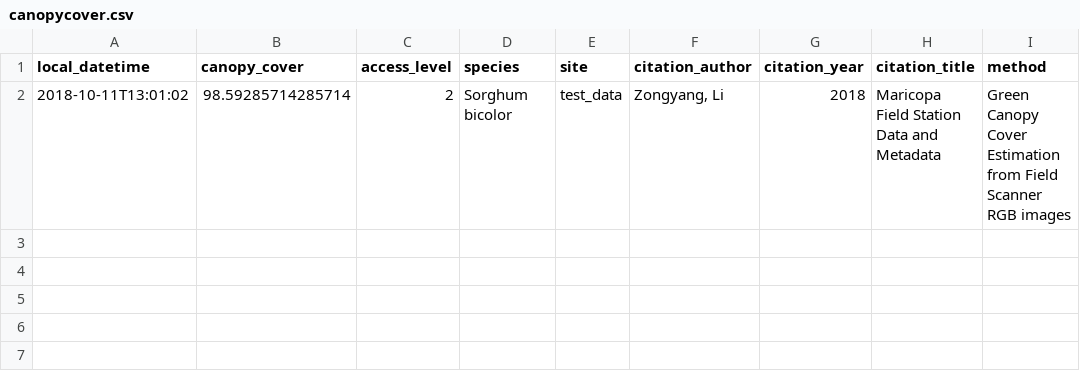
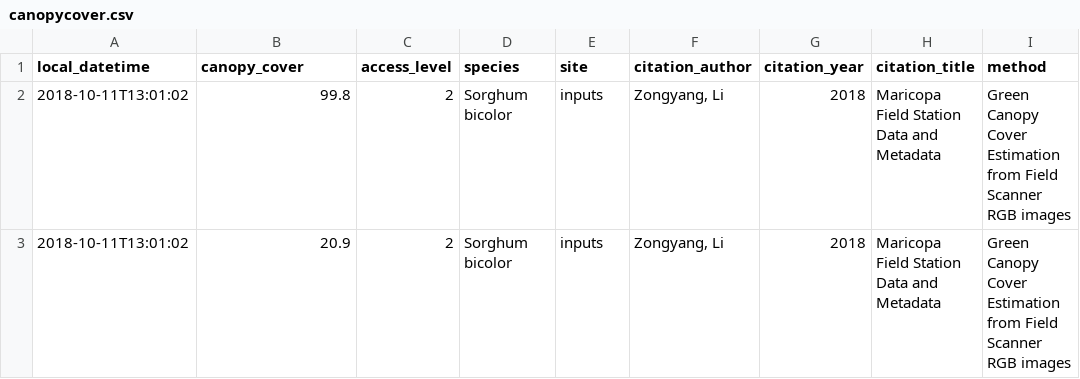
Before and after one commit to AgPipeline/transformer-canopycover, a CSV file: test_data/canopycover.csv, drawn as a sheet.

```diff
--- a/test_data/canopycover.csv
+++ b/test_data/canopycover.csv
@@ -1,2 +1,3 @@
 local_datetime,canopy_cover,access_level,species,site,citation_author,citation_year,citation_title,method
-2018-10-11T13:01:02,98.59285714285714,2,Sorghum bicolor,test_data,"Zongyang, Li",2018,Maricopa Field Station Data and Metadata,Green Canopy Cover Estimation from Field Scanner RGB images
+2018-10-11T13:01:02,99.8,2,Sorghum bicolor,inputs,"Zongyang, Li",2018,Maricopa Field Station Data and Metadata,Green Canopy Cover Estimation from Field Scanner RGB images
+2018-10-11T13:01:02,20.9,2,Sorghum bicolor,inputs,"Zongyang, Li",2018,Maricopa Field Station Data and Metadata,Green Canopy Cover Estimation from Field Scanner RGB images
```
Also changed, not shown: 1 other file.
